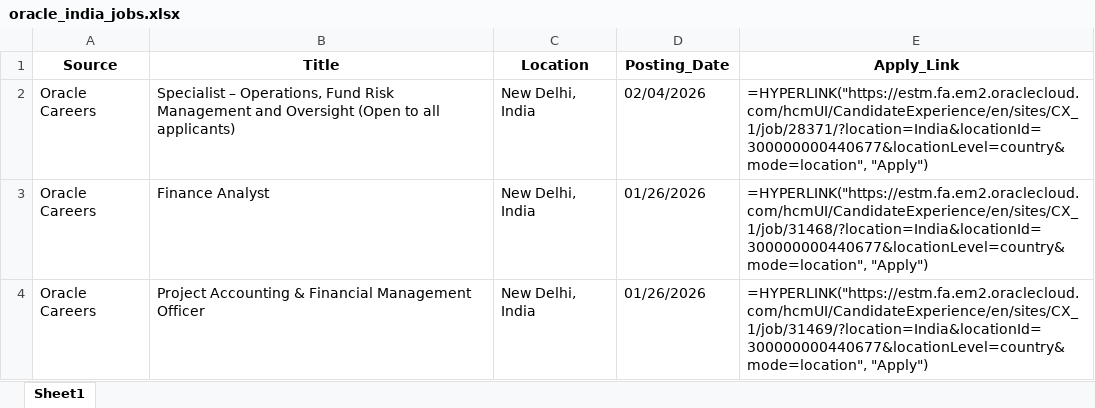
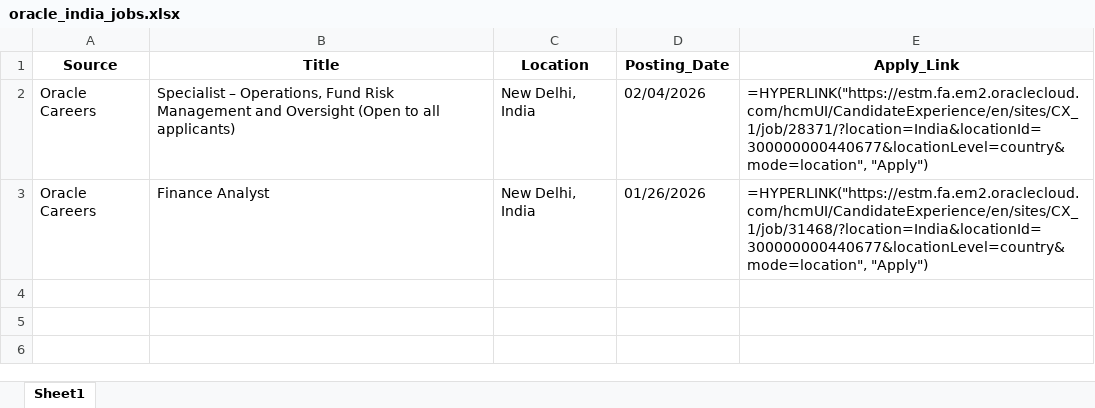
Before and after one commit to RajuSakshena/Selenium-Scraping, an Excel workbook: output/oracle_india_jobs.xlsx, sheet Sheet1, drawn as a sheet; values as stored, in another font and other column widths than the file's, no borders; formulas without a stored value are shown as written; the diff names each change by its address in the sheet, - before the commit and + after, or states it on an @@ line.

```diff
--- a/output/oracle_india_jobs.xlsx (sheet Sheet1)
+++ b/output/oracle_india_jobs.xlsx (sheet Sheet1)
-row 4: Oracle Careers | Project Accounting & Financial Management Officer | New Delhi, India | 01/26/2026 | =HYPERLINK("https://estm.fa.em2.oraclecloud.com/hcmUI/CandidateExperience/en/sites/CX_1/job/31469/?location=India&locationId=300000000440677&locationLevel=country&mode=location", "Apply")
```
